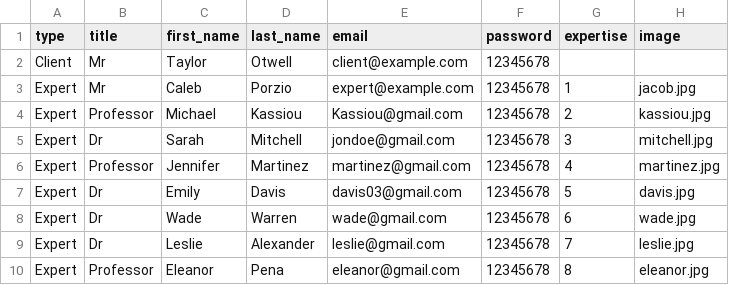
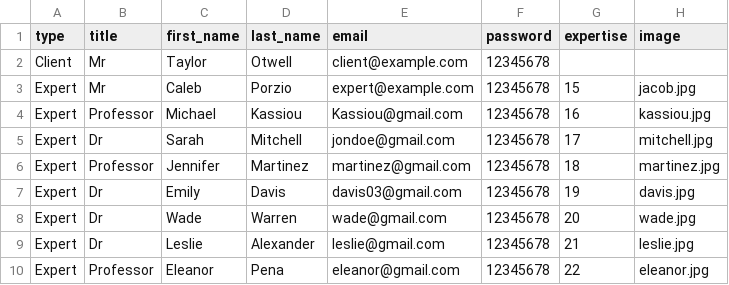
Before and after one commit to jamiul/expert-hub, a CSV file: database/data/users.csv, drawn as a sheet.

```diff
--- a/database/data/users.csv
+++ b/database/data/users.csv
@@ -2,9 +2,9 @@ type,title,first_name,last_name,email,password,expertise,image
 Client,Mr,Taylor,Otwell,client@example.com,12345678,,
-Expert,Mr,Caleb,Porzio,expert@example.com,12345678,1,jacob.jpg
-Expert,Professor,Michael,Kassiou,Kassiou@gmail.com,12345678,2,kassiou.jpg
-Expert,Dr,Sarah,Mitchell,jondoe@gmail.com,12345678,3,mitchell.jpg
-Expert,Professor,Jennifer,Martinez,martinez@gmail.com,12345678,4,martinez.jpg
-Expert,Dr,Emily,Davis,davis03@gmail.com,12345678,5,davis.jpg
-Expert,Dr,Wade,Warren,wade@gmail.com,12345678,6,wade.jpg
-Expert,Dr,Leslie,Alexander,leslie@gmail.com,12345678,7,leslie.jpg
-Expert,Professor,Eleanor,Pena,eleanor@gmail.com,12345678,8,eleanor.jpg
+Expert,Mr,Caleb,Porzio,expert@example.com,12345678,15,jacob.jpg
+Expert,Professor,Michael,Kassiou,Kassiou@gmail.com,12345678,16,kassiou.jpg
+Expert,Dr,Sarah,Mitchell,jondoe@gmail.com,12345678,17,mitchell.jpg
+Expert,Professor,Jennifer,Martinez,martinez@gmail.com,12345678,18,martinez.jpg
+Expert,Dr,Emily,Davis,davis03@gmail.com,12345678,19,davis.jpg
+Expert,Dr,Wade,Warren,wade@gmail.com,12345678,20,wade.jpg
+Expert,Dr,Leslie,Alexander,leslie@gmail.com,12345678,21,leslie.jpg
+Expert,Professor,Eleanor,Pena,eleanor@gmail.com,12345678,22,eleanor.jpg
```
Also changed, not shown: 3 other files.
